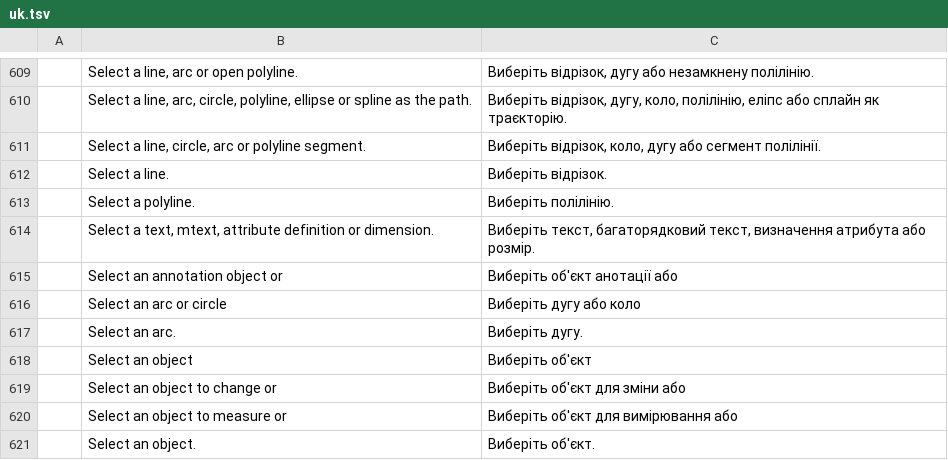
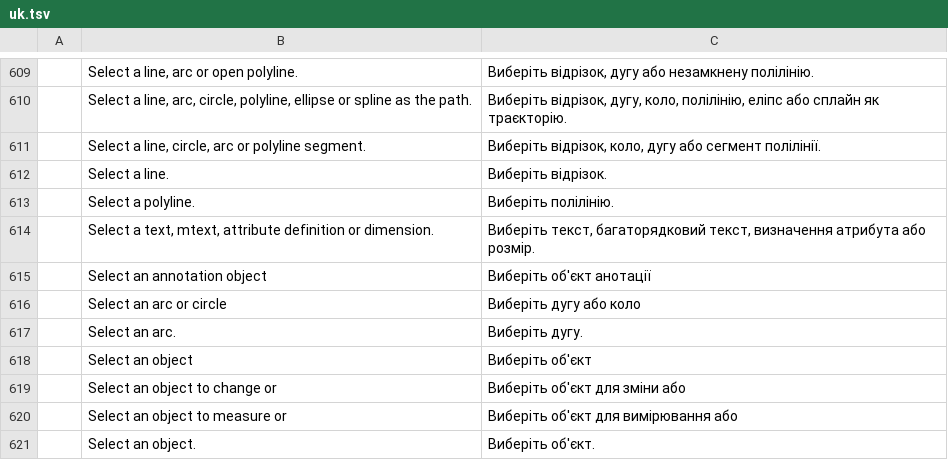
Before and after one commit to storytold/cadcraft, a TSV file: crates/ui-egui/src/i18n/uk.tsv, drawn as a sheet; only a part is shown, gaps mark what is left out.

```diff
--- a/crates/ui-egui/src/i18n/uk.tsv
+++ b/crates/ui-egui/src/i18n/uk.tsv
@@ -614,3 +614,3 @@
 	Select a text, mtext, attribute definition or dimension.	Виберіть текст, багаторядковий текст, визначення атрибута або розмір.
-	Select an annotation object or	Виберіть об'єкт анотації або
+	Select an annotation object	Виберіть об'єкт анотації
 	Select an arc or circle	Виберіть дугу або коло
```
Also changed, not shown: 4 other files.
